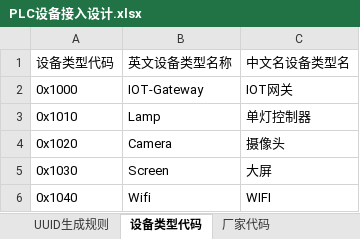
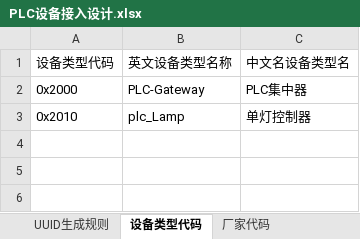
Before and after one commit to zhuhuazhen/test1, an Excel workbook: doc/PLC设备接入分析/PLC设备接入设计.xlsx, sheet 设备类型代码, drawn as a sheet; values as stored, in another font and other column widths than the file's, no borders; removed rows and columns are numbered as before the commit, all else as after; the diff names each change by its address in the sheet, - before the commit and + after, or states it on an @@ line.

```diff
--- a/doc/PLC设备接入分析/PLC设备接入设计.xlsx (sheet 设备类型代码)
+++ b/doc/PLC设备接入分析/PLC设备接入设计.xlsx (sheet 设备类型代码)
-row 2: 0x1000 | IOT-Gateway | IOT网关
+row 2: 0x2000 | PLC-Gateway | PLC集中器
-A3: 0x1010
+A3: 0x2010
-B3: Lamp
+B3: plc_Lamp
-row 4: 0x1020 | Camera | 摄像头
-row 5: 0x1030 | Screen | 大屏
-row 6: 0x1040 | Wifi | WIFI
```
Also changed, not shown: sheet PLC网关属性, sheet 单灯控制器属性, sheet PLC网关控制命令, sheet 厂家代码, sheet 协议类型定义, sheet UUID生成规则, other sheet tabs, charts or pictures, doc/PLC设备接入分析/PLC设备接入分析.xlsx, 12 other files.
